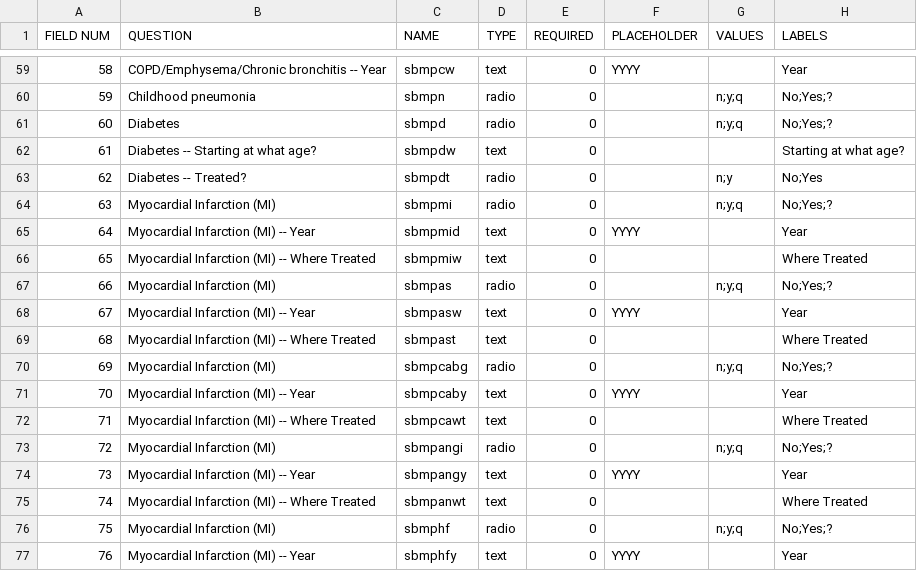
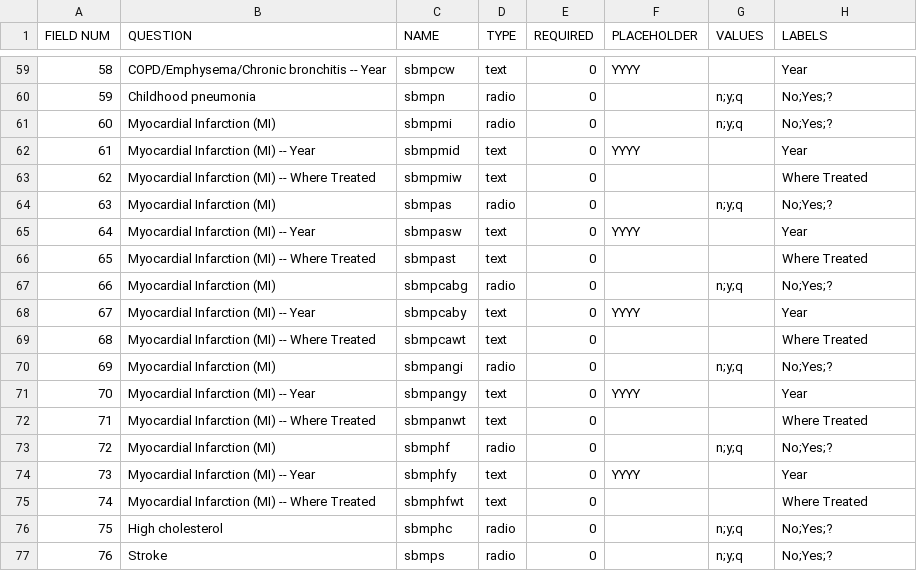
Before and after one commit to ParaxialTechnologies/SAMI-VAPALS-ELCAP, a TSV file: docs/form-fields/background.tsv, drawn as a sheet; only a part is shown, gaps mark what is left out; the diff covers the shown part only.

Commit message:
VAP-378 - moved diabetes question on intake form

```diff
--- a/docs/form-fields/background.tsv
+++ b/docs/form-fields/background.tsv
@@ -60,18 +60,18 @@ FIELD NUM	QUESTION	NAME	TYPE	REQUIRED	PLACEHOLDER	VALUES	LABELS
 59	Childhood pneumonia	sbmpn	radio	0		n;y;q	No;Yes;?
-60	Diabetes	sbmpd	radio	0		n;y;q	No;Yes;?
-61	Diabetes -- Starting at what age?	sbmpdw	text	0			Starting at what age?
-62	Diabetes -- Treated?	sbmpdt	radio	0		n;y	No;Yes
-63	Myocardial Infarction (MI)	sbmpmi	radio	0		n;y;q	No;Yes;?
-64	Myocardial Infarction (MI) -- Year	sbmpmid	text	0	YYYY		Year
-65	Myocardial Infarction (MI) -- Where Treated	sbmpmiw	text	0			Where Treated
-66	Myocardial Infarction (MI)	sbmpas	radio	0		n;y;q	No;Yes;?
-67	Myocardial Infarction (MI) -- Year	sbmpasw	text	0	YYYY		Year
-68	Myocardial Infarction (MI) -- Where Treated	sbmpast	text	0			Where Treated
-69	Myocardial Infarction (MI)	sbmpcabg	radio	0		n;y;q	No;Yes;?
-70	Myocardial Infarction (MI) -- Year	sbmpcaby	text	0	YYYY		Year
-71	Myocardial Infarction (MI) -- Where Treated	sbmpcawt	text	0			Where Treated
-72	Myocardial Infarction (MI)	sbmpangi	radio	0		n;y;q	No;Yes;?
-73	Myocardial Infarction (MI) -- Year	sbmpangy	text	0	YYYY		Year
-74	Myocardial Infarction (MI) -- Where Treated	sbmpanwt	text	0			Where Treated
-75	Myocardial Infarction (MI)	sbmphf	radio	0		n;y;q	No;Yes;?
-76	Myocardial Infarction (MI) -- Year	sbmphfy	text	0	YYYY		Year
+60	Myocardial Infarction (MI)	sbmpmi	radio	0		n;y;q	No;Yes;?
+61	Myocardial Infarction (MI) -- Year	sbmpmid	text	0	YYYY		Year
+62	Myocardial Infarction (MI) -- Where Treated	sbmpmiw	text	0			Where Treated
+63	Myocardial Infarction (MI)	sbmpas	radio	0		n;y;q	No;Yes;?
+64	Myocardial Infarction (MI) -- Year	sbmpasw	text	0	YYYY		Year
+65	Myocardial Infarction (MI) -- Where Treated	sbmpast	text	0			Where Treated
+66	Myocardial Infarction (MI)	sbmpcabg	radio	0		n;y;q	No;Yes;?
+67	Myocardial Infarction (MI) -- Year	sbmpcaby	text	0	YYYY		Year
+68	Myocardial Infarction (MI) -- Where Treated	sbmpcawt	text	0			Where Treated
+69	Myocardial Infarction (MI)	sbmpangi	radio	0		n;y;q	No;Yes;?
+70	Myocardial Infarction (MI) -- Year	sbmpangy	text	0	YYYY		Year
+71	Myocardial Infarction (MI) -- Where Treated	sbmpanwt	text	0			Where Treated
+72	Myocardial Infarction (MI)	sbmphf	radio	0		n;y;q	No;Yes;?
+73	Myocardial Infarction (MI) -- Year	sbmphfy	text	0	YYYY		Year
+74	Myocardial Infarction (MI) -- Where Treated	sbmphfwt	text	0			Where Treated
+75	High cholesterol	sbmphc	radio	0		n;y;q	No;Yes;?
+76	Stroke	sbmps	radio	0		n;y;q	No;Yes;?
```
Also changed, not shown: 42 edited cells elsewhere in this file, 3 other files.
